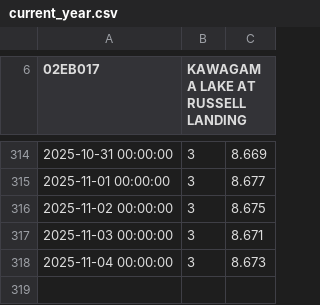
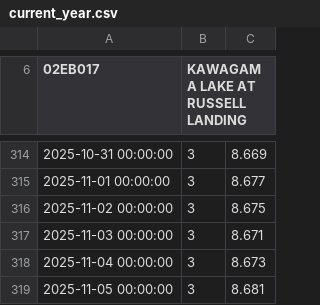
Before and after one commit to jvanst/limnograph, a CSV file: app/data/current_year.csv, drawn as a sheet; only a part is shown, gaps mark what is left out; the diff names each change by its address in the sheet, - before the commit and + after, or states it on an @@ line.

```diff
--- a/app/data/current_year.csv
+++ b/app/data/current_year.csv
+row 319: 2025-11-05 00:00:00 | 3 | 8.681
```
Also changed, not shown: 3 other files.
